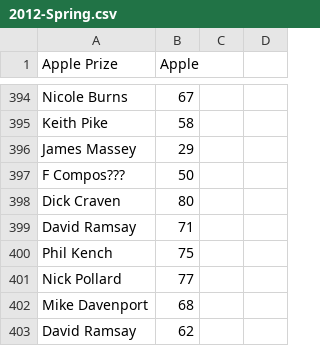
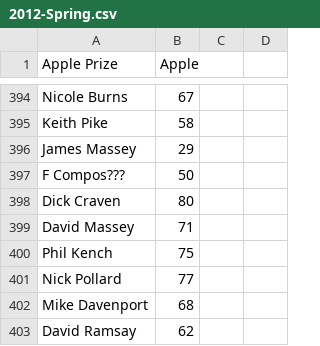
Before and after one commit to wmanley/BAR-Results-Parser, a CSV file: csv/2012-Spring.csv, drawn as a sheet; only a part is shown, gaps mark what is left out.

Commit message:
2012-Spring: Fix David Massey/Ramsey typo
In this case the typo existed on the score sheets but not on the
score cards.

```diff
--- a/csv/2012-Spring.csv
+++ b/csv/2012-Spring.csv
@@ -398,3 +398,3 @@
 "Dick Craven",80,,
-"David Ramsay",71,,
+"David Massey",71,,
 "Phil Kench",75,,
```
